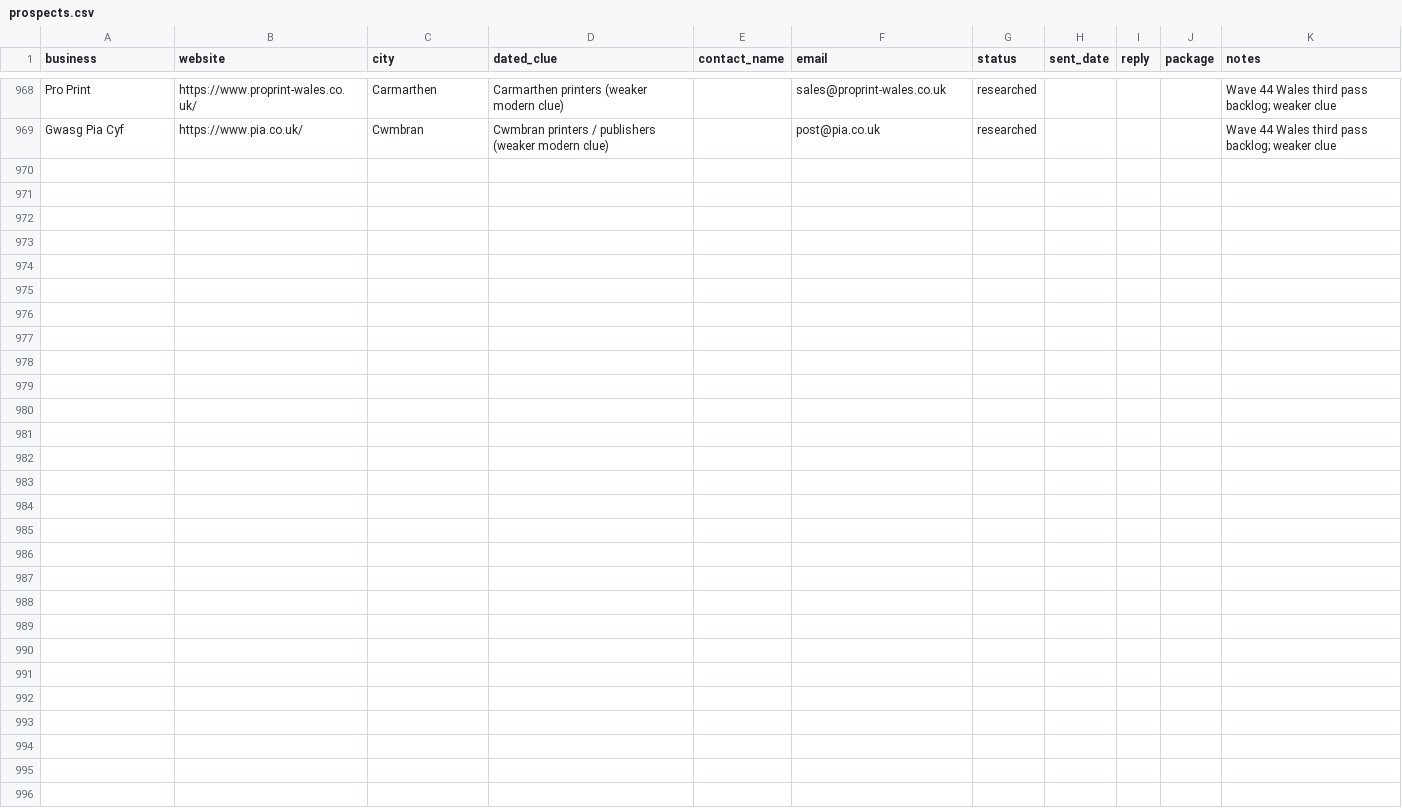
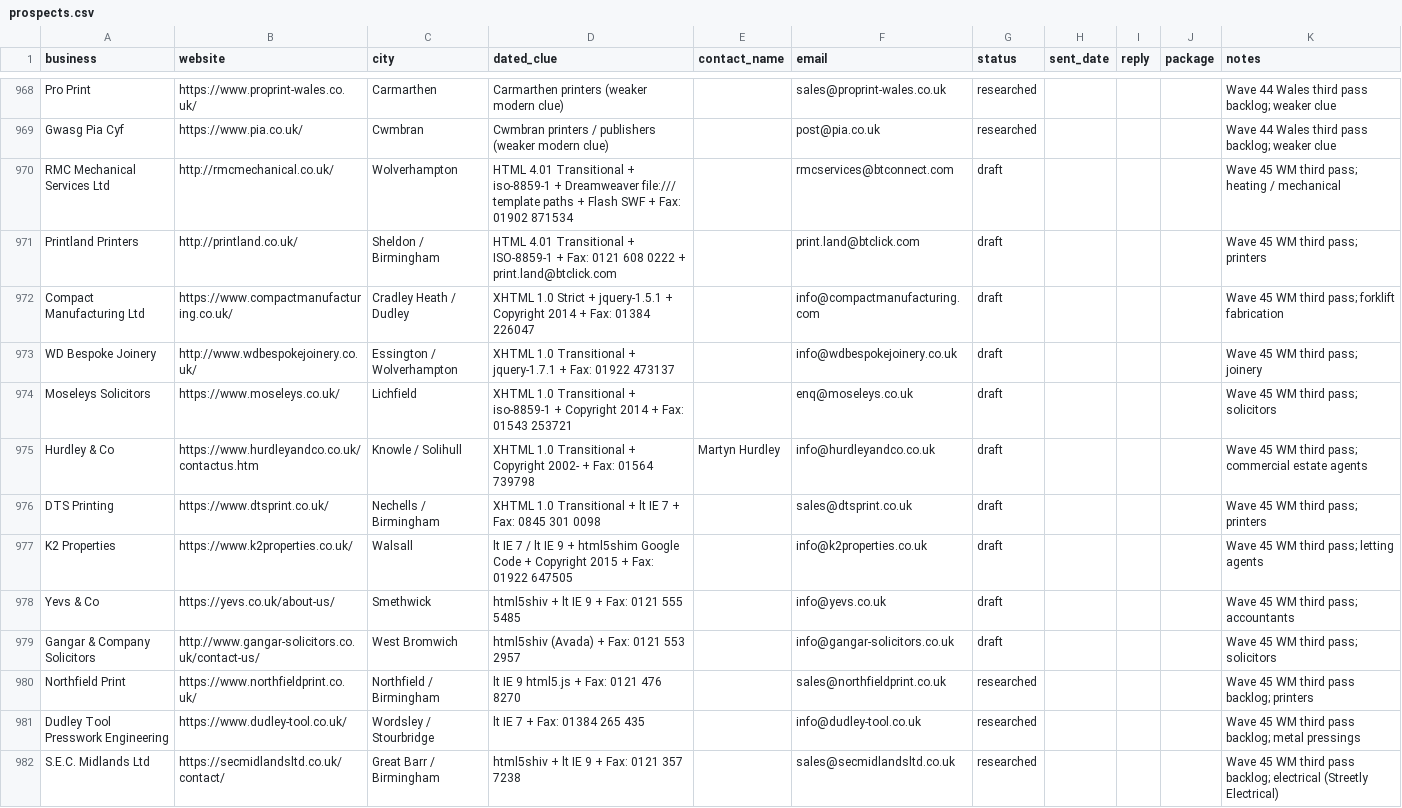
Before and after one commit to menacesahota/roguemodern, a CSV file: outreach/prospects.csv, drawn as a sheet; only a part is shown, gaps mark what is left out; the diff covers the shown part only.

```diff
--- a/outreach/prospects.csv
+++ b/outreach/prospects.csv
@@ -969 +969,14 @@ Pro Print,https://www.proprint-wales.co.uk/,Carmarthen,Carmarthen printers (weak
 Gwasg Pia Cyf,https://www.pia.co.uk/,Cwmbran,Cwmbran printers / publishers (weaker modern clue),,post@pia.co.uk,researched,,,,Wave 44 Wales third pass backlog; weaker clue
+RMC Mechanical Services Ltd,http://rmcmechanical.co.uk/,Wolverhampton,HTML 4.01 Transitional + iso-8859-1 + Dreamweaver file:/// template paths + Flash SWF + Fax: 01902 871534,,rmcservices@btconnect.com,draft,,,,Wave 45 WM third pass; heating / mechanical
+Printland Printers,http://printland.co.uk/,Sheldon / Birmingham,HTML 4.01 Transitional + ISO-8859-1 + Fax: 0121 608 0222 + print.land@btclick.com,,print.land@btclick.com,draft,,,,Wave 45 WM third pass; printers
+Compact Manufacturing Ltd,https://www.compactmanufacturing.co.uk/,Cradley Heath / Dudley,XHTML 1.0 Strict + jquery-1.5.1 + Copyright 2014 + Fax: 01384 226047,,info@compactmanufacturing.com,draft,,,,Wave 45 WM third pass; forklift fabrication
+WD Bespoke Joinery,http://www.wdbespokejoinery.co.uk/,Essington / Wolverhampton,XHTML 1.0 Transitional + jquery-1.7.1 + Fax: 01922 473137,,info@wdbespokejoinery.co.uk,draft,,,,Wave 45 WM third pass; joinery
+Moseleys Solicitors,https://www.moseleys.co.uk/,Lichfield,XHTML 1.0 Transitional + iso-8859-1 + Copyright 2014 + Fax: 01543 253721,,enq@moseleys.co.uk,draft,,,,Wave 45 WM third pass; solicitors
+Hurdley & Co,https://www.hurdleyandco.co.uk/contactus.htm,Knowle / Solihull,XHTML 1.0 Transitional + Copyright 2002- + Fax: 01564 739798,Martyn Hurdley,info@hurdleyandco.co.uk,draft,,,,Wave 45 WM third pass; commercial estate agents
+DTS Printing,https://www.dtsprint.co.uk/,Nechells / Birmingham,XHTML 1.0 Transitional + lt IE 7 + Fax: 0845 301 0098,,sales@dtsprint.co.uk,draft,,,,Wave 45 WM third pass; printers
+K2 Properties,https://www.k2properties.co.uk/,Walsall,lt IE 7 / lt IE 9 + html5shim Google Code + Copyright 2015 + Fax: 01922 647505,,info@k2properties.co.uk,draft,,,,Wave 45 WM third pass; letting agents
+Yevs & Co,https://yevs.co.uk/about-us/,Smethwick,html5shiv + lt IE 9 + Fax: 0121 555 5485,,info@yevs.co.uk,draft,,,,Wave 45 WM third pass; accountants
+Gangar & Company Solicitors,http://www.gangar-solicitors.co.uk/contact-us/,West Bromwich,html5shiv (Avada) + Fax: 0121 553 2957,,info@gangar-solicitors.co.uk,draft,,,,Wave 45 WM third pass; solicitors
+Northfield Print,https://www.northfieldprint.co.uk/,Northfield / Birmingham,lt IE 9 html5.js + Fax: 0121 476 8270,,sales@northfieldprint.co.uk,researched,,,,Wave 45 WM third pass backlog; printers
+Dudley Tool Presswork Engineering,https://www.dudley-tool.co.uk/,Wordsley / Stourbridge,lt IE 7 + Fax: 01384 265 435,,info@dudley-tool.co.uk,researched,,,,Wave 45 WM third pass backlog; metal pressings
+S.E.C. Midlands Ltd,https://secmidlandsltd.co.uk/contact/,Great Barr / Birmingham,html5shiv + lt IE 9 + Fax: 0121 357 7238,,sales@secmidlandsltd.co.uk,researched,,,,Wave 45 WM third pass backlog; electrical (Streetly Electrical)
```
Also changed, not shown: 12 added rows elsewhere in this file, 2 other files.
